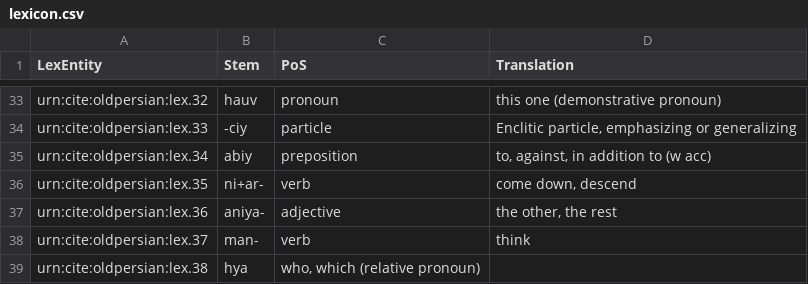
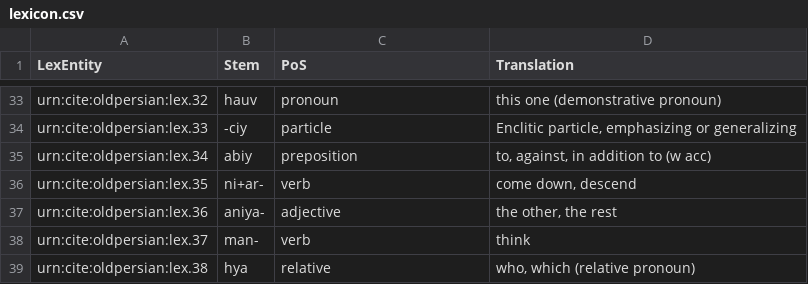
Before and after one commit to neelsmith/op, a CSV file: collections/lexicon.csv, drawn as a sheet; only a part is shown, gaps mark what is left out.

Commit message:
Update lexicon.csv

```diff
--- a/collections/lexicon.csv
+++ b/collections/lexicon.csv
@@ -38,2 +38,2 @@ urn:cite:oldpersian:lex.36,aniya-,adjective,"the other, the rest"
 urn:cite:oldpersian:lex.37,man-,verb,"think"
-urn:cite:oldpersian:lex.38,hya,"who, which (relative pronoun)"
+urn:cite:oldpersian:lex.38,hya,relative,"who, which (relative pronoun)"
```
